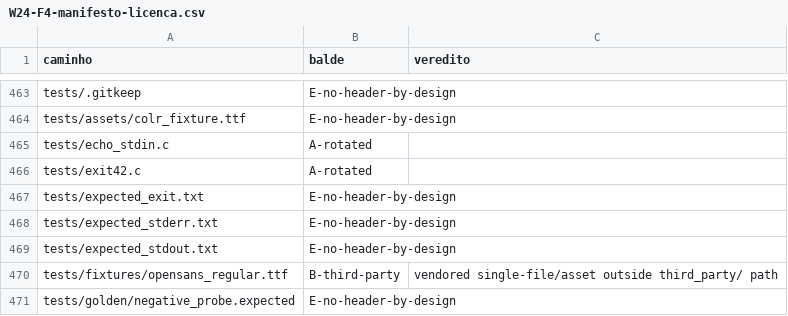
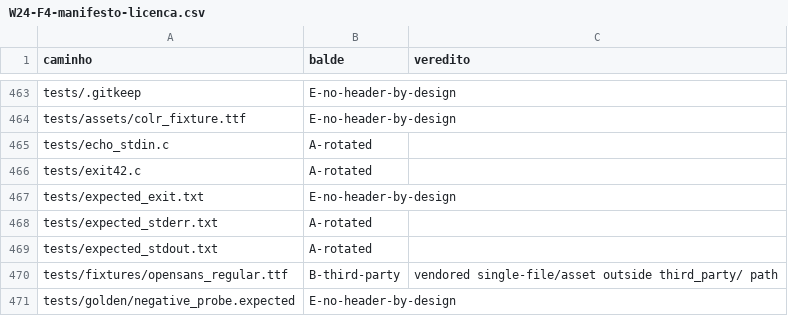
Before and after one commit to petrinhu/glintfx, a CSV file: docs/auditoria/W24-F4-manifesto-licenca.csv, drawn as a sheet; only a part is shown, gaps mark what is left out.

Commit message:
fix(auditoria): W24-F4 -- corrige balde de expected_std{out,err}.txt
Os dois fixtures da Camada 0 carregam SPDX Apache-2.0 real na linha 1
(nao sao 'sem header por design' como o script de classificacao assumiu
por extensao .txt) -- balde A, nao E. Arimetica 513 mantida.

W24-F4

```diff
--- a/docs/auditoria/W24-F4-manifesto-licenca.csv
+++ b/docs/auditoria/W24-F4-manifesto-licenca.csv
@@ -467,4 +467,4 @@ tests/exit42.c,A-rotated,
 tests/expected_exit.txt,E-no-header-by-design,
-tests/expected_stderr.txt,E-no-header-by-design,
-tests/expected_stdout.txt,E-no-header-by-design,
+tests/expected_stderr.txt,A-rotated,
+tests/expected_stdout.txt,A-rotated,
 tests/fixtures/opensans_regular.ttf,B-third-party,vendored single-file/asset outside third_party/ path
```
